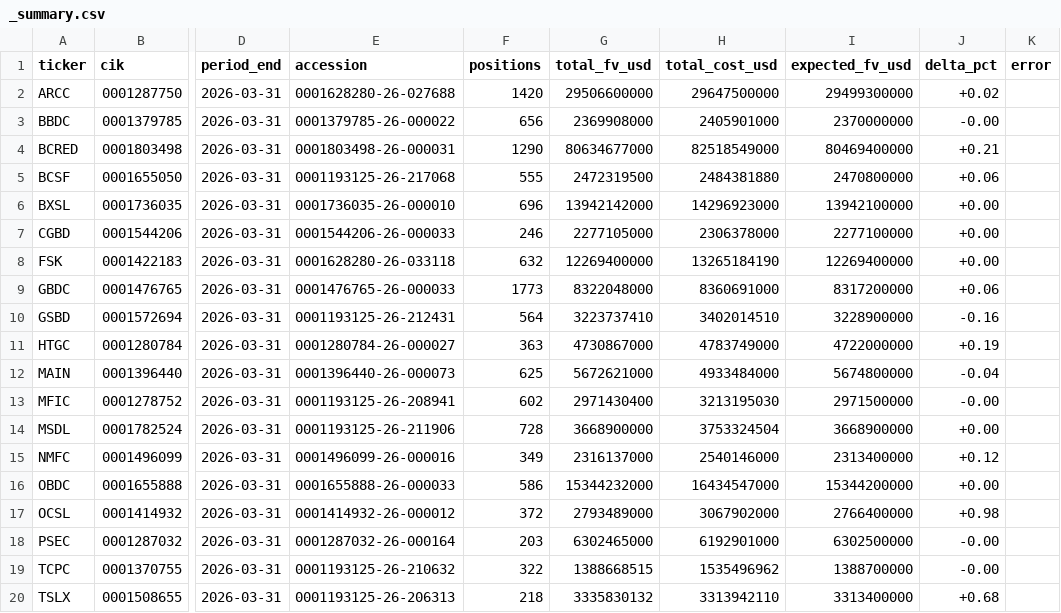
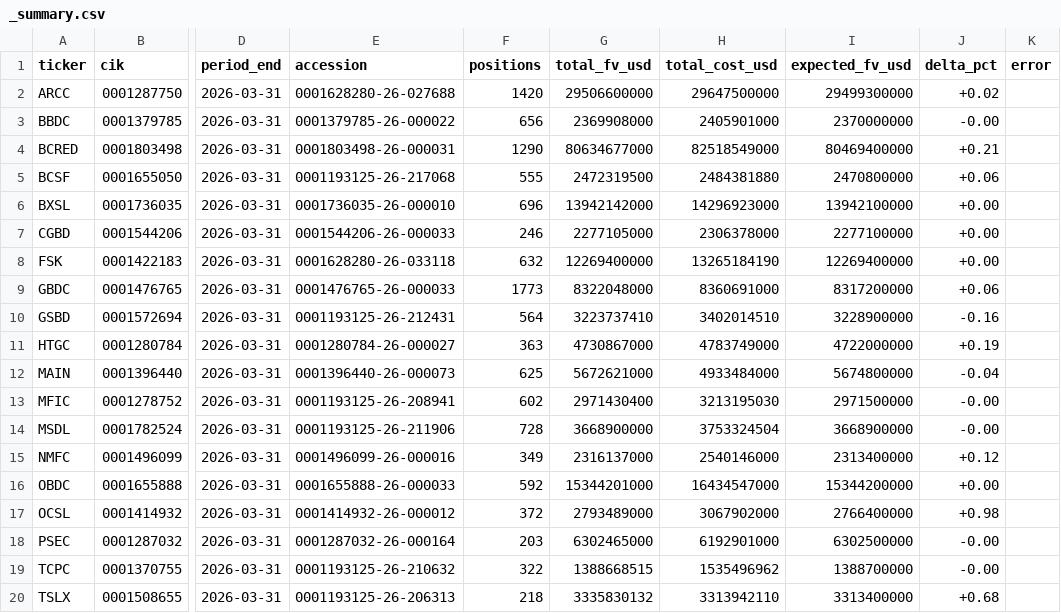
Before and after one commit to vandiwork/bdc-researcher, a CSV file: bot/out_all/_summary.csv, drawn as a sheet; only a part is shown, gaps mark what is left out; the diff names each change by its address in the sheet, - before the commit and + after, or states it on an @@ line.

```diff
--- a/bot/out_all/_summary.csv
+++ b/bot/out_all/_summary.csv
-J14 (delta_pct): +0.00
+J14 (delta_pct): -0.00
-F16 (positions): 586
+F16 (positions): 592
-G16 (total_fv_usd): 15344232000
+G16 (total_fv_usd): 15344201000
```
Also changed, not shown: bot/out_all_enriched/ARCC_000162828026027688.csv, bot/out_all_enriched/BCRED_000180349826000031.csv, 32 other files.
